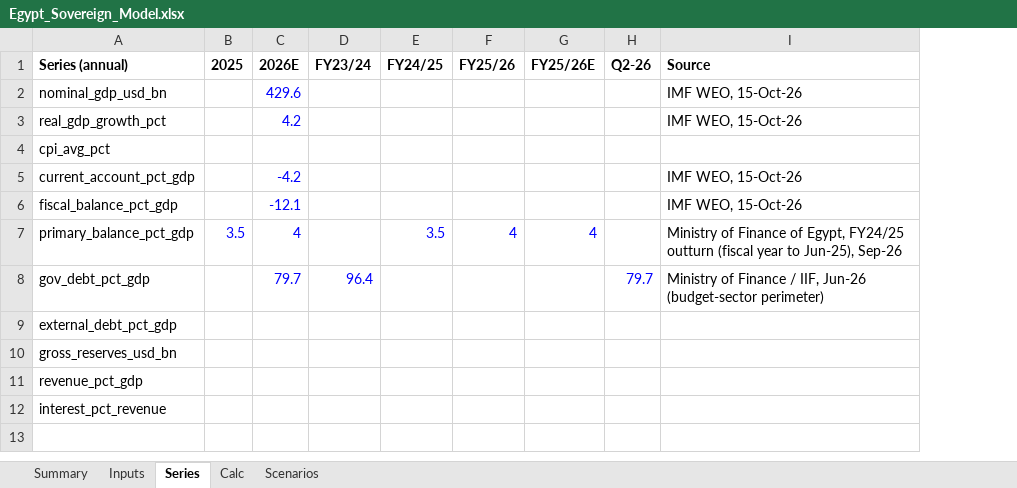
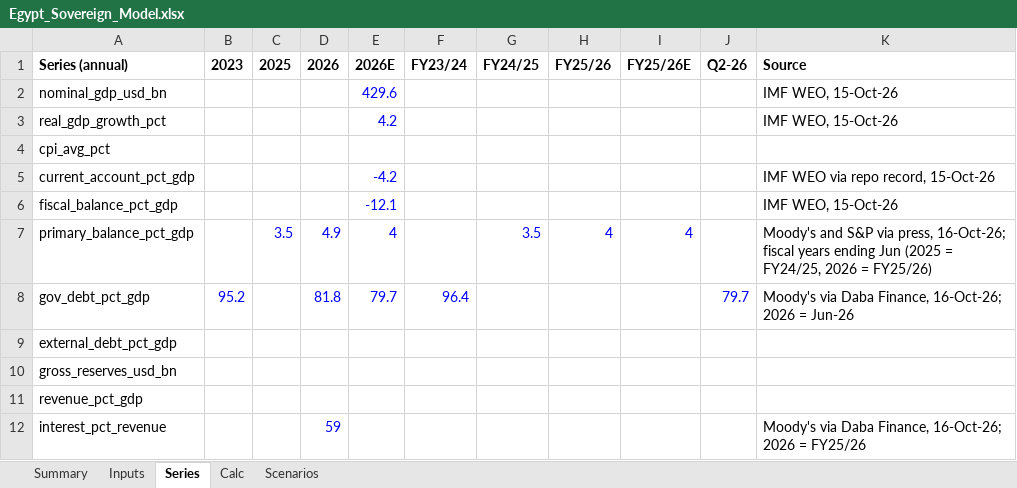
Before and after one commit to rkarim25/cembicredit, an Excel workbook: models/sovereigns/Egypt_Sovereign_Model.xlsx, sheet Series, drawn as a sheet; values as stored, in another font and other column widths than the file's, no borders; addresses are those after the commit; the diff names each change by its address in the sheet, - before the commit and + after, or states it on an @@ line.

```diff
--- a/models/sovereigns/Egypt_Sovereign_Model.xlsx (sheet Series)
+++ b/models/sovereigns/Egypt_Sovereign_Model.xlsx (sheet Series)
+column B (2023), row 8: 95.2
+column D (2026), rows 7-12: 4.9 | 81.8 |  |  |  | 59
-K5 (Source): IMF WEO, 15-Oct-26
+K5 (Source): IMF WEO via repo record, 15-Oct-26
-K7 (Source): Ministry of Finance of Egypt, FY24/25 outturn (fiscal year to Jun-25), Sep-26
+K7 (Source): Moody's and S&P via press, 16-Oct-26; fiscal years ending Jun (2025 = FY24/25, 2026 = FY25/26)
-K8 (Source): Ministry of Finance / IIF, Jun-26 (budget-sector perimeter)
+K8 (Source): Moody's via Daba Finance, 16-Oct-26; 2026 = Jun-26
-K12 (Source): (empty)
+K12 (Source): Moody's via Daba Finance, 16-Oct-26; 2026 = FY25/26
```
Also changed, not shown: sheet Inputs, sheet Summary, models/sovereigns/Sovereign_Comp_Sheet.xlsx, 28 other files.
